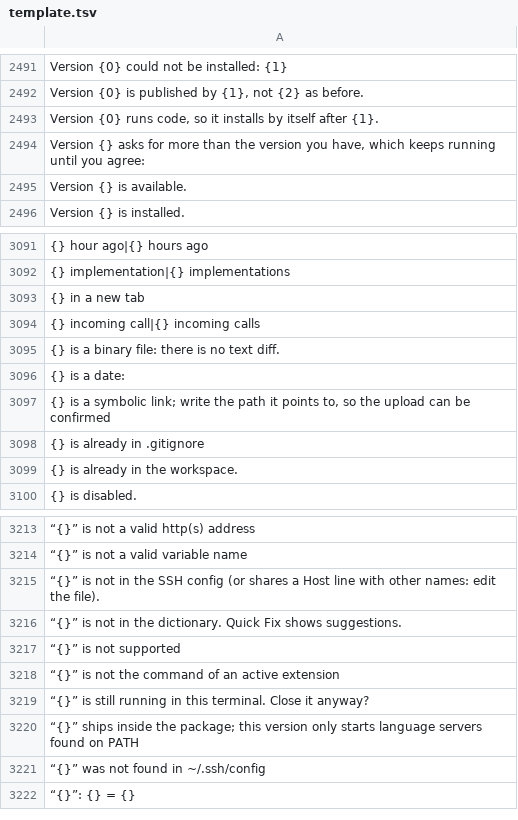
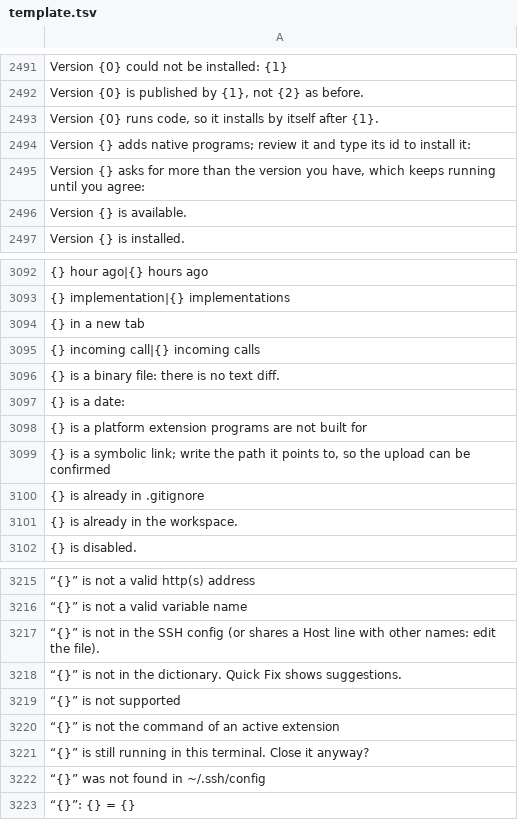
Before and after one commit to doancan/codeyard, a TSV file: crates/app/locales/template.tsv, drawn as a sheet; only a part is shown, gaps mark what is left out; removed rows and columns are numbered as before the commit, all else as after; the diff names each change by its address in the sheet, - before the commit and + after, or states it on an @@ line.

```diff
--- a/crates/app/locales/template.tsv
+++ b/crates/app/locales/template.tsv
+row 2494: Version {} adds native programs; review it and type its id to install it:
+row 3098: {} is a platform extension programs are not built for
-row 3220: “{}” ships inside the package; this version only starts language servers found on PATH
```
Also changed, not shown: crates/app/locales/tr.tsv, 19 other files.
